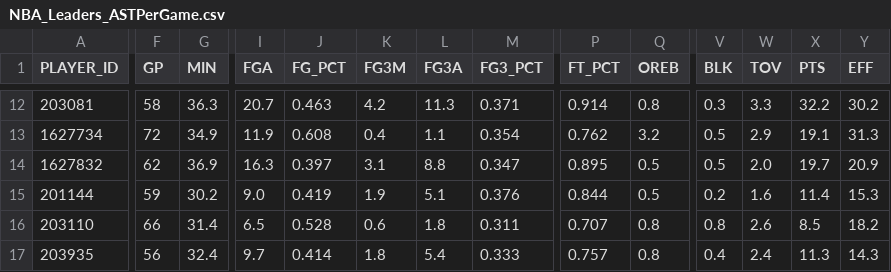
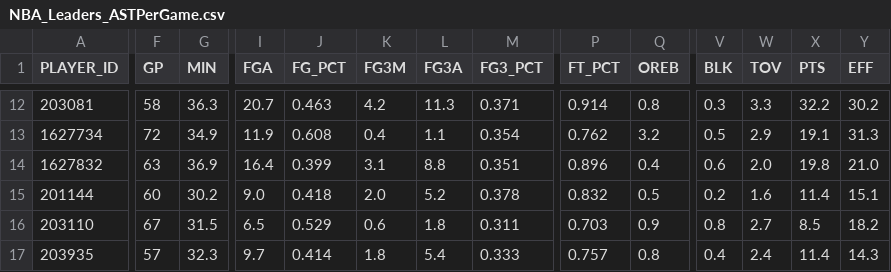
Before and after one commit to penborter/nba-data, a CSV file: data/dynamic/NBA_Leaders_ASTPerGame.csv, drawn as a sheet; only a part is shown, gaps mark what is left out; the diff covers the shown part only; the diff names each change by its address in the sheet, - before the commit and + after, or states it on an @@ line.

```diff
--- a/data/dynamic/NBA_Leaders_ASTPerGame.csv
+++ b/data/dynamic/NBA_Leaders_ASTPerGame.csv
-F14 (GP): 62
+F14 (GP): 63
-I14 (FGA): 16.3
+I14 (FGA): 16.4
-J14 (FG_PCT): 0.397
+J14 (FG_PCT): 0.399
-M14 (FG3_PCT): 0.347
+M14 (FG3_PCT): 0.351
-P14 (FT_PCT): 0.895
+P14 (FT_PCT): 0.896
-Q14 (OREB): 0.5
+Q14 (OREB): 0.4
-V14 (BLK): 0.5
+V14 (BLK): 0.6
-X14 (PTS): 19.7
+X14 (PTS): 19.8
-Y14 (EFF): 20.9
+Y14 (EFF): 21.0
-F15 (GP): 59
+F15 (GP): 60
-J15 (FG_PCT): 0.419
+J15 (FG_PCT): 0.418
-K15 (FG3M): 1.9
+K15 (FG3M): 2.0
-L15 (FG3A): 5.1
+L15 (FG3A): 5.2
-M15 (FG3_PCT): 0.376
+M15 (FG3_PCT): 0.378
-P15 (FT_PCT): 0.844
+P15 (FT_PCT): 0.832
-Y15 (EFF): 15.3
+Y15 (EFF): 15.1
-F16 (GP): 66
+F16 (GP): 67
-G16 (MIN): 31.4
+G16 (MIN): 31.5
-J16 (FG_PCT): 0.528
+J16 (FG_PCT): 0.529
-P16 (FT_PCT): 0.707
+P16 (FT_PCT): 0.703
-Q16 (OREB): 0.8
+Q16 (OREB): 0.9
-W16 (TOV): 2.6
+W16 (TOV): 2.7
-F17 (GP): 56
+F17 (GP): 57
-G17 (MIN): 32.4
+G17 (MIN): 32.3
-X17 (PTS): 11.3
+X17 (PTS): 11.4
```
Also changed, not shown: 1 added row, 1 removed row and 85 edited cells elsewhere in this file, data/dynamic/NBA_Leaders_PTSPerGame.csv, data/dynamic/NBA_Leaders_PTSTotals.csv, 1 other file.
